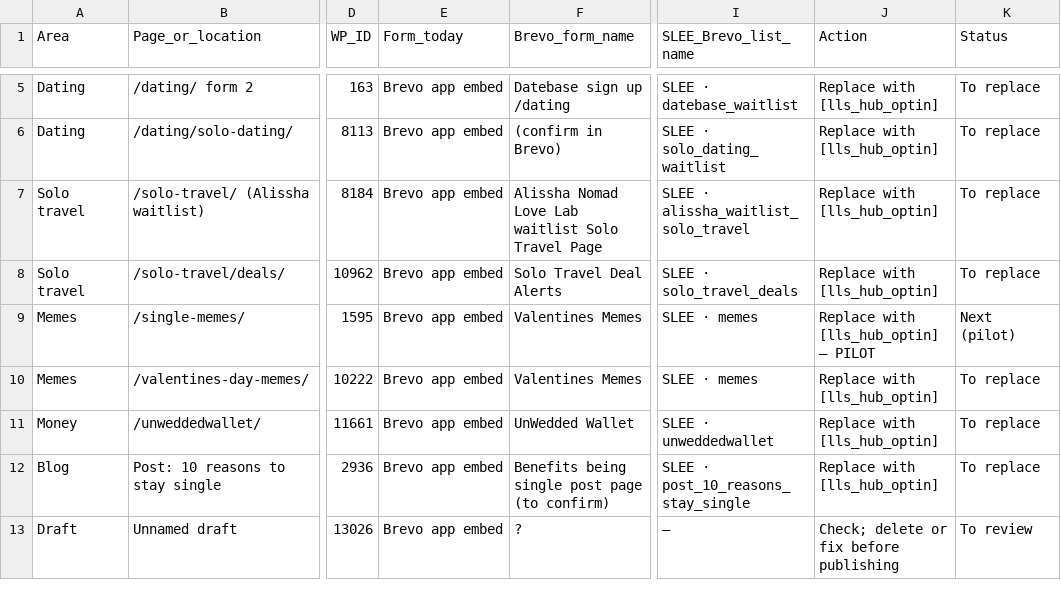
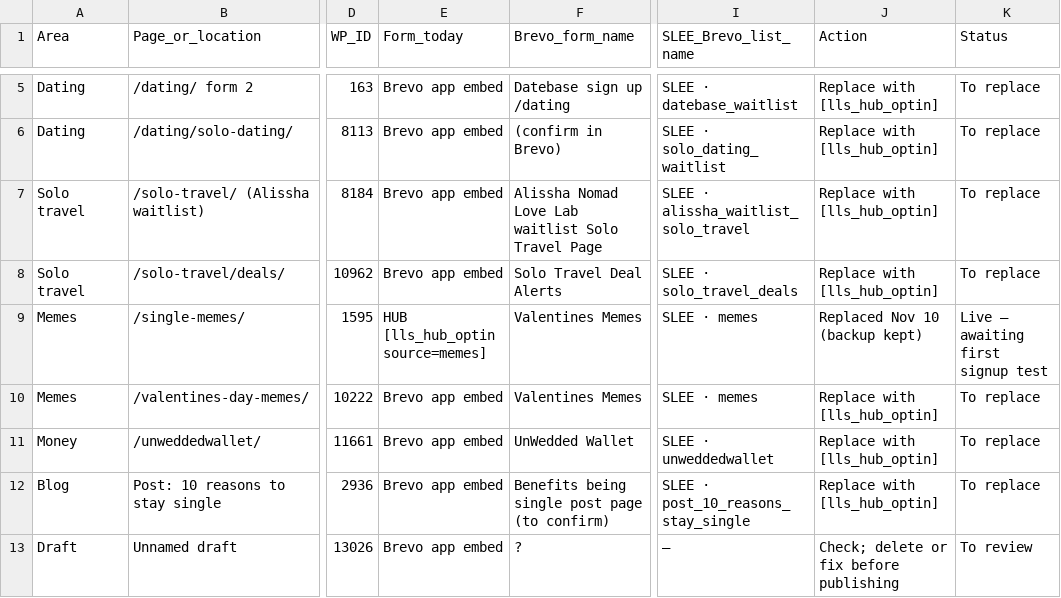
Before and after one commit to LifeLegallySingle/lls-platform-NOV26, a CSV file: docs/signup-entry-points.csv, drawn as a sheet; only a part is shown, gaps mark what is left out; the diff names each change by its address in the sheet, - before the commit and + after, or states it on an @@ line.

```diff
--- a/docs/signup-entry-points.csv
+++ b/docs/signup-entry-points.csv
-E9 (Form_today): Brevo app embed
+E9 (Form_today): HUB [lls_hub_optin source=memes]
-J9 (Action): Replace with [lls_hub_optin] — PILOT
+J9 (Action): Replaced Nov 10 (backup kept)
-K9 (Status): Next (pilot)
+K9 (Status): Live — awaiting first signup test
```
